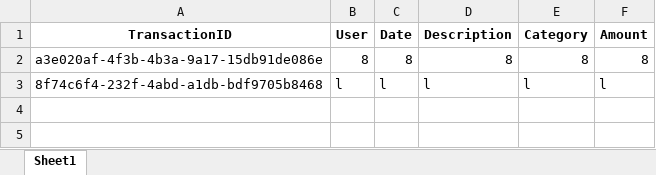
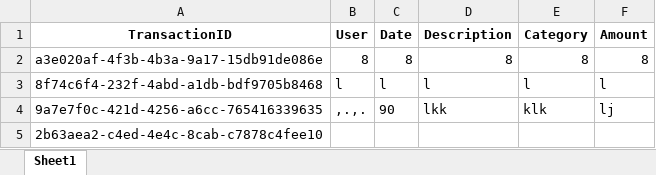
Before and after one commit to krishnavyas36/Budget-Tracker-and-Analysis, an Excel workbook: transactions.xlsx, sheet Sheet1, drawn as a sheet; values as stored, in another font and other column widths than the file's, no borders; the diff names each change by its address in the sheet, - before the commit and + after, or states it on an @@ line.

```diff
--- a/transactions.xlsx (sheet Sheet1)
+++ b/transactions.xlsx (sheet Sheet1)
+row 4: 9a7e7f0c-421d-4256-a6cc-765416339635 | ,.,. | 90 | lkk | klk | lj
+row 5: 2b63aea2-c4ed-4e4c-8cab-c7878c4fee10
```
Also changed, not shown: 1 other file.
